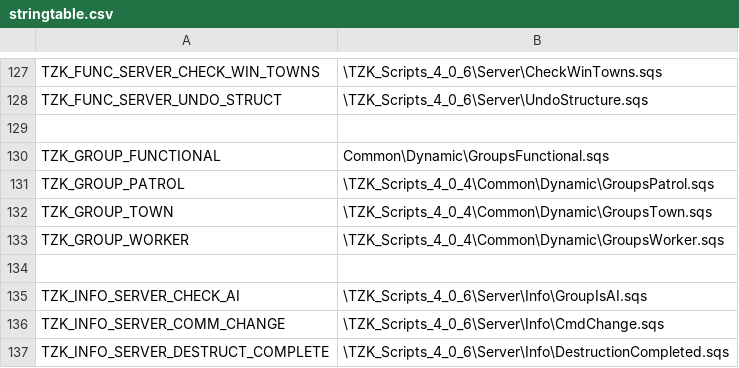
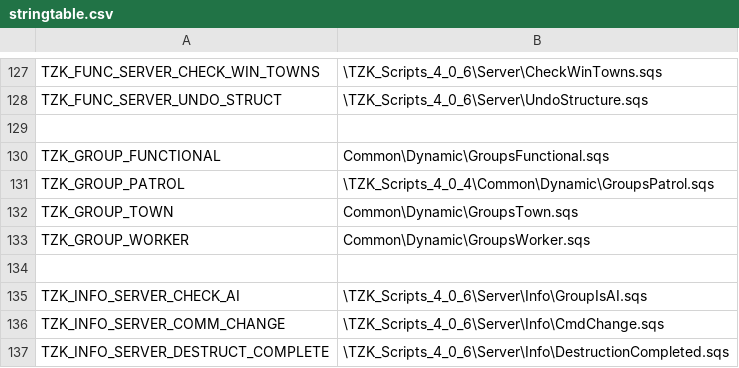
Before and after one commit to TZKdeveloperIF/Project-TZK-Since2.12, a CSV file: MPMissions/General Scripts in Mission/stringtable.csv, drawn as a sheet; only a part is shown, gaps mark what is left out.

```diff
--- a/MPMissions/General Scripts in Mission/stringtable.csv
+++ b/MPMissions/General Scripts in Mission/stringtable.csv
@@ -131,4 +131,4 @@ TZK_GROUP_FUNCTIONAL, "Common\Dynamic\GroupsFunctional.sqs"
 TZK_GROUP_PATROL, "\TZK_Scripts_4_0_4\Common\Dynamic\GroupsPatrol.sqs"
-TZK_GROUP_TOWN, "\TZK_Scripts_4_0_4\Common\Dynamic\GroupsTown.sqs"
-TZK_GROUP_WORKER, "\TZK_Scripts_4_0_4\Common\Dynamic\GroupsWorker.sqs"
+TZK_GROUP_TOWN, "Common\Dynamic\GroupsTown.sqs"
+TZK_GROUP_WORKER, "Common\Dynamic\GroupsWorker.sqs"
 
```
Also changed, not shown: 4 other files.
